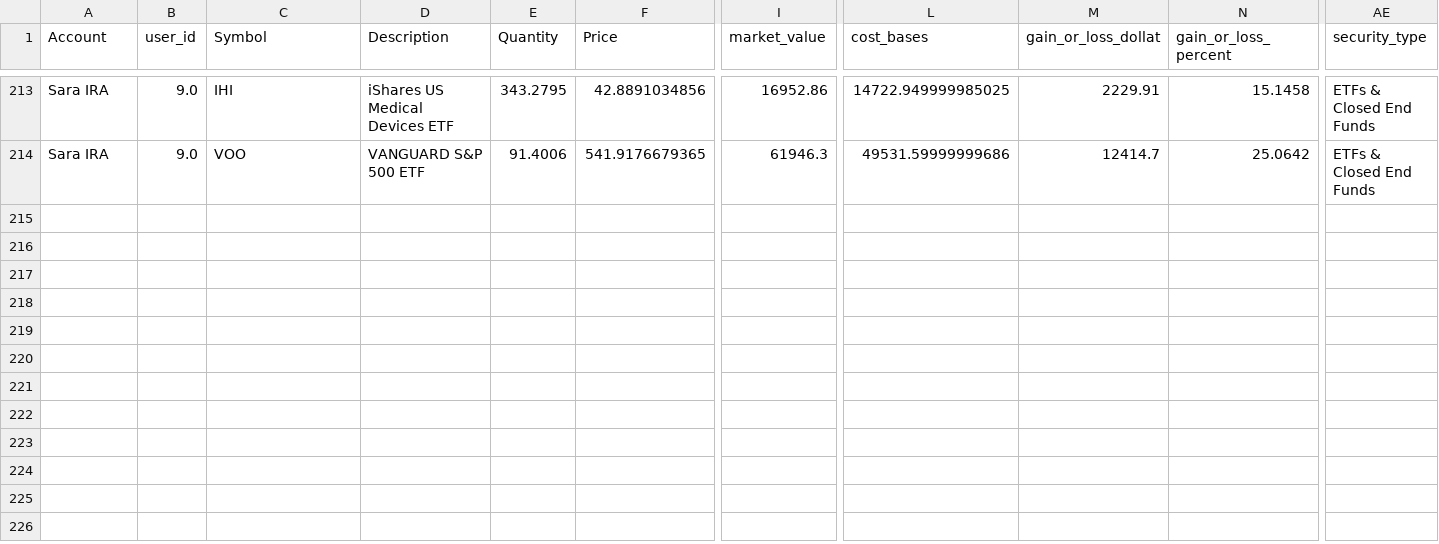
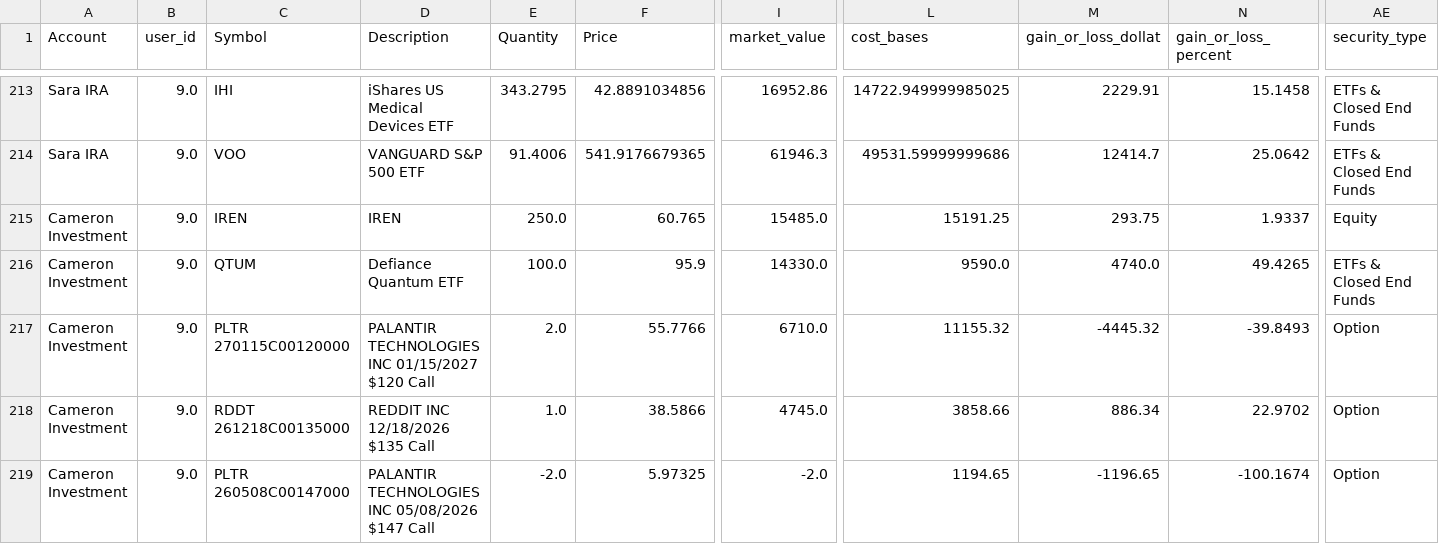
Before and after one commit to cameronjefferey/ccwj, a CSV file: dbt/seeds/current_positions.csv, drawn as a sheet; only a part is shown, gaps mark what is left out; rows hold the shown columns only; the diff names each change by its address in the sheet, - before the commit and + after, or states it on an @@ line.

Commit message:
Schwab sync (testingcameron): 1356 tx, 5 open lines (Cameron Investment)

```diff
--- a/dbt/seeds/current_positions.csv
+++ b/dbt/seeds/current_positions.csv
+row 215: Cameron Investment | 9.0 | IREN | IREN | 250.0 | 60.765 | 15485.0 | 15191.25 | 293.75 | 1.9337 | Equity
+row 216: Cameron Investment | 9.0 | QTUM | Defiance Quantum ETF | 100.0 | 95.9 | 14330.0 | 9590.0 | 4740.0 | 49.4265 | ETFs & Closed End Funds
+row 217: Cameron Investment | 9.0 | PLTR 270115C00120000 | PALANTIR TECHNOLOGIES INC 01/15/2027 $120 Call | 2.0 | 55.7766 | 6710.0 | 11155.32 | -4445.32 | -39.8493 | Option
+row 218: Cameron Investment | 9.0 | RDDT 261218C00135000 | REDDIT INC 12/18/2026 $135 Call | 1.0 | 38.5866 | 4745.0 | 3858.66 | 886.34 | 22.9702 | Option
+row 219: Cameron Investment | 9.0 | PLTR 260508C00147000 | PALANTIR TECHNOLOGIES INC 05/08/2026 $147 Call | -2.0 | 5.97325 | -2.0 | 1194.65 | -1196.65 | -100.1674 | Option
```
Also changed, not shown: dbt/seeds/schwab_account_balances.csv, 1 other file.
